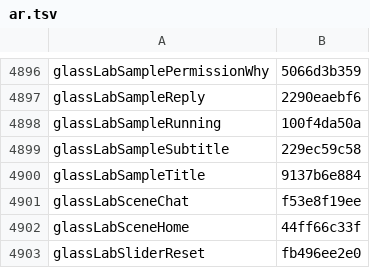
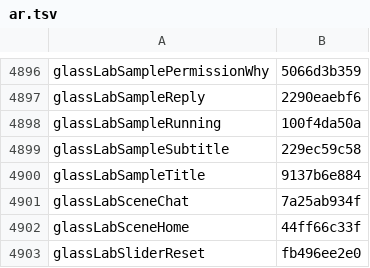
Before and after one commit to Eslamasabry/opencode-mobile-next, a TSV file: native/tools/strings/translation-state/ar.tsv, drawn as a sheet; only a part is shown, gaps mark what is left out.

```diff
--- a/native/tools/strings/translation-state/ar.tsv
+++ b/native/tools/strings/translation-state/ar.tsv
@@ -4900,3 +4900,3 @@ glassLabSampleSubtitle	229ec59c58
 glassLabSampleTitle	9137b6e884
-glassLabSceneChat	f53e8f19ee
+glassLabSceneChat	7a25ab934f
 glassLabSceneHome	44ff66c33f
```
Also changed, not shown: native/tools/strings/translation-state/es.tsv, native/tools/strings/translation-state/fr.tsv, 11 other files.
